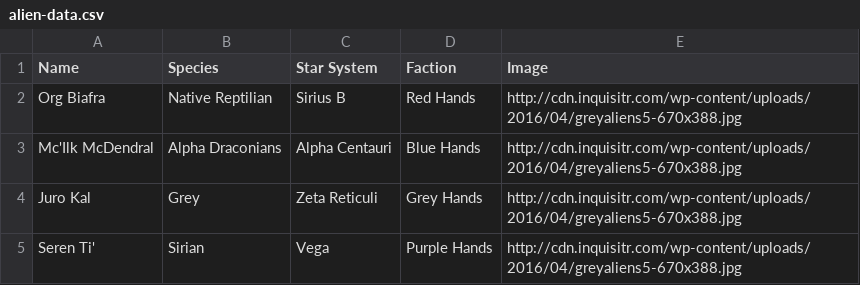
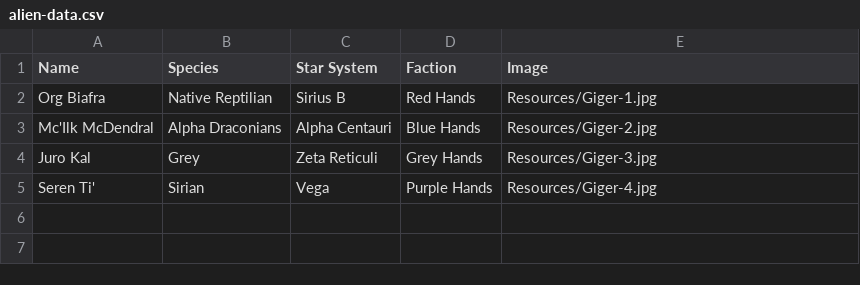
Before and after one commit to contramonk/Aliens, a CSV file: WebContent/WEB-INF/alien-data.csv, drawn as a sheet.

Commit message:
bring images to serverand updated csv to reflect

```diff
--- a/WebContent/WEB-INF/alien-data.csv
+++ b/WebContent/WEB-INF/alien-data.csv
@@ -1,5 +1,5 @@
 Name,Species,Star System,Faction,Image
-Org Biafra,Native Reptilian,Sirius B,Red Hands,http://cdn.inquisitr.com/wp-content/uploads/2016/04/greyaliens5-670x388.jpg
-Mc'Ilk McDendral,Alpha Draconians,Alpha Centauri,Blue Hands,http://cdn.inquisitr.com/wp-content/uploads/2016/04/greyaliens5-670x388.jpg
-Juro Kal,Grey,Zeta Reticuli,Grey Hands,http://cdn.inquisitr.com/wp-content/uploads/2016/04/greyaliens5-670x388.jpg
-Seren Ti',Sirian,Vega,Purple Hands,http://cdn.inquisitr.com/wp-content/uploads/2016/04/greyaliens5-670x388.jpg
+Org Biafra,Native Reptilian,Sirius B,Red Hands,Resources/Giger-1.jpg
+Mc'Ilk McDendral,Alpha Draconians,Alpha Centauri,Blue Hands,Resources/Giger-2.jpg
+Juro Kal,Grey,Zeta Reticuli,Grey Hands,Resources/Giger-3.jpg
+Seren Ti',Sirian,Vega,Purple Hands,Resources/Giger-4.jpg
```
Also changed, not shown: 5 other files.
